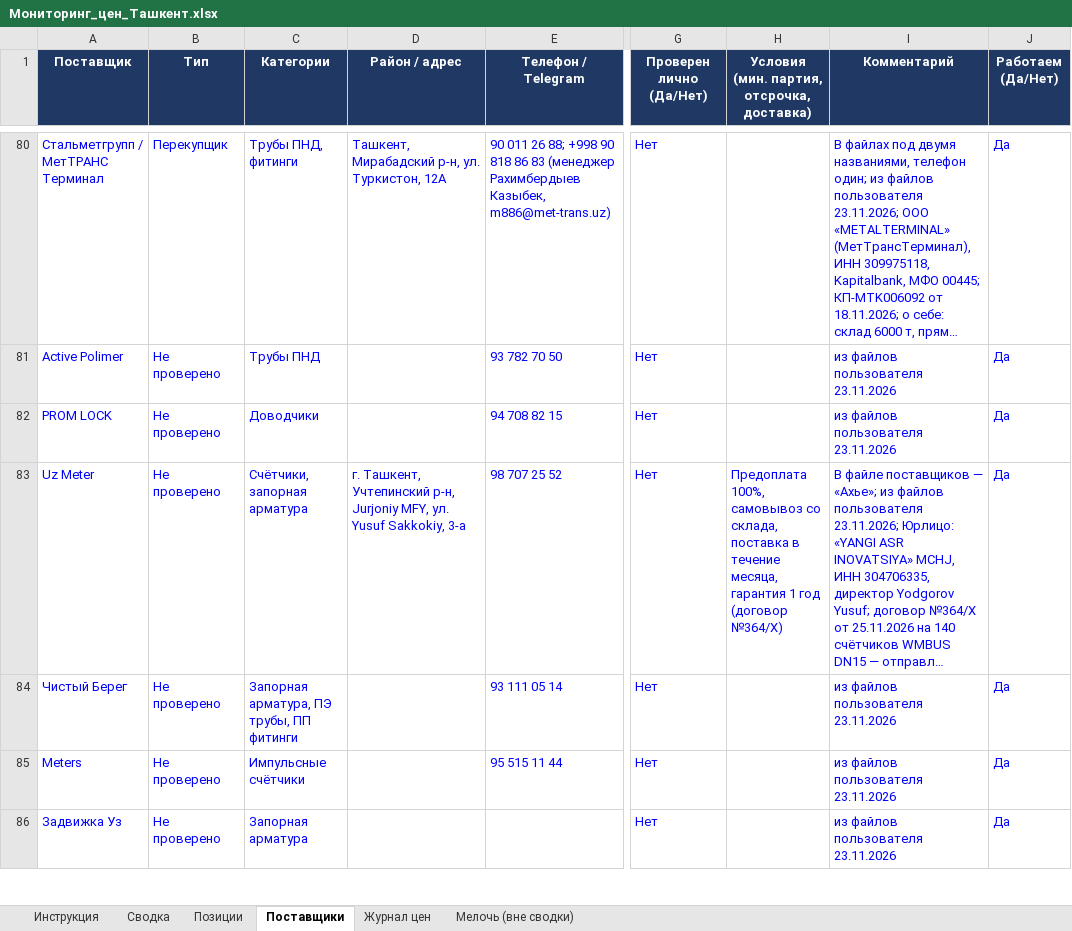
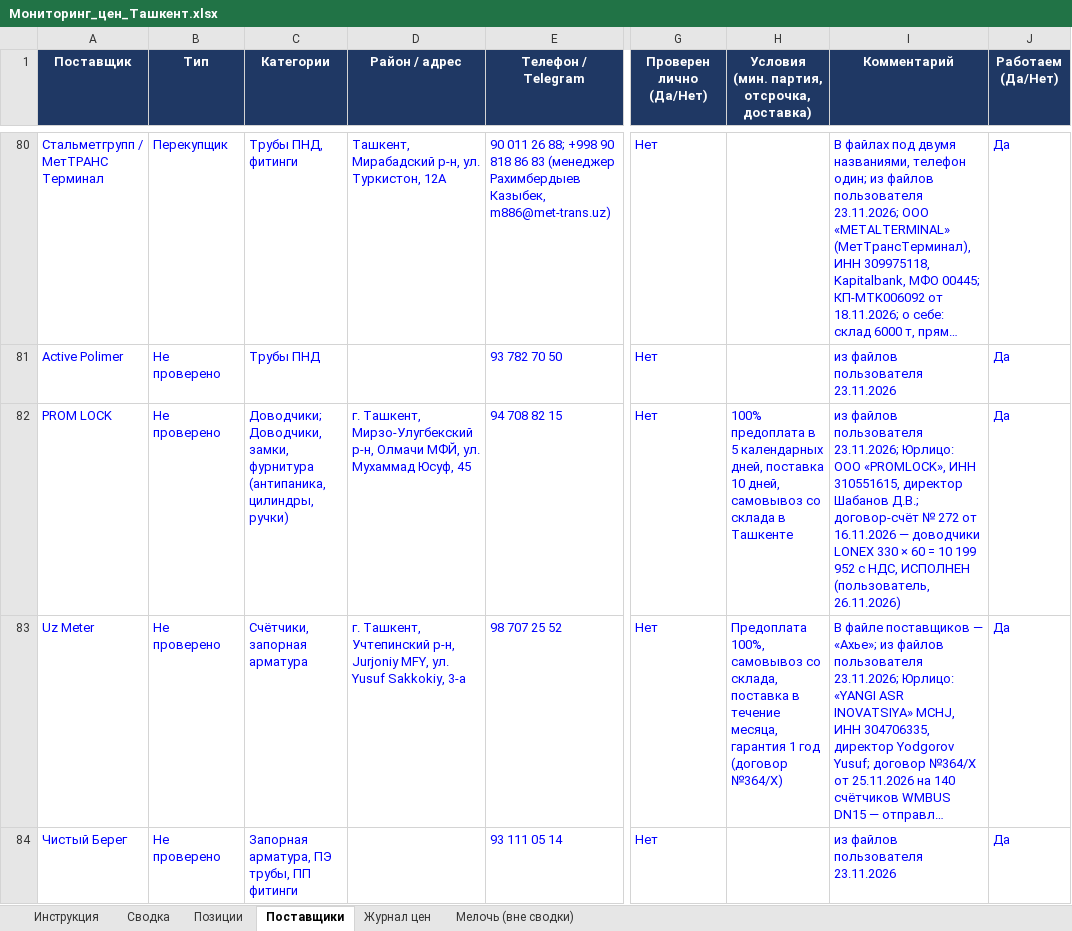
Before and after one commit to Semeev/test_seccondbrain, an Excel workbook: vault/thoughts/projects/golden-hills/Мониторинг_цен_Ташкент.xlsx, sheet Поставщики, drawn as a sheet; only a part is shown, gaps mark what is left out; the shorter side is filled out with more unchanged rows; long unchanged cells end in …; values as stored, in another font and other column widths than the file's, no borders; conditional formats not drawn; the diff names each change by its address in the sheet, - before the commit and + after, or states it on an @@ line.

```diff
--- a/vault/thoughts/projects/golden-hills/Мониторинг_цен_Ташкент.xlsx (sheet Поставщики)
+++ b/vault/thoughts/projects/golden-hills/Мониторинг_цен_Ташкент.xlsx (sheet Поставщики)
-C82 (Категории): Доводчики
+C82 (Категории): Доводчики; Доводчики, замки, фурнитура (антипаника, цилиндры, ручки)
-D82 (Район / адрес): (empty)
+D82 (Район / адрес): г. Ташкент, Мирзо-Улугбекский р-н, Олмачи МФЙ, ул. Мухаммад Юсуф, 45
-H82: (empty)
+H82: 100% предоплата в 5 календарных дней, поставка 10 дней, самовывоз со склада в Ташкенте
-I82 (Комментарий): …файлов пользователя 23.11.2026
+I82 (Комментарий): …файлов пользователя 23.11.2026; Юрлицо: ООО «PROMLOCK», ИНН 310551615, директор Шабанов Д.В.; договор-счёт № 272 от 16.11.2026 — доводчики LONEX 330 × 60 = 10 199 952 с НДС, ИСПОЛНЕН (пользователь, 26.11.2026)
```
Also changed, not shown: sheet Журнал цен, 7 other files.
